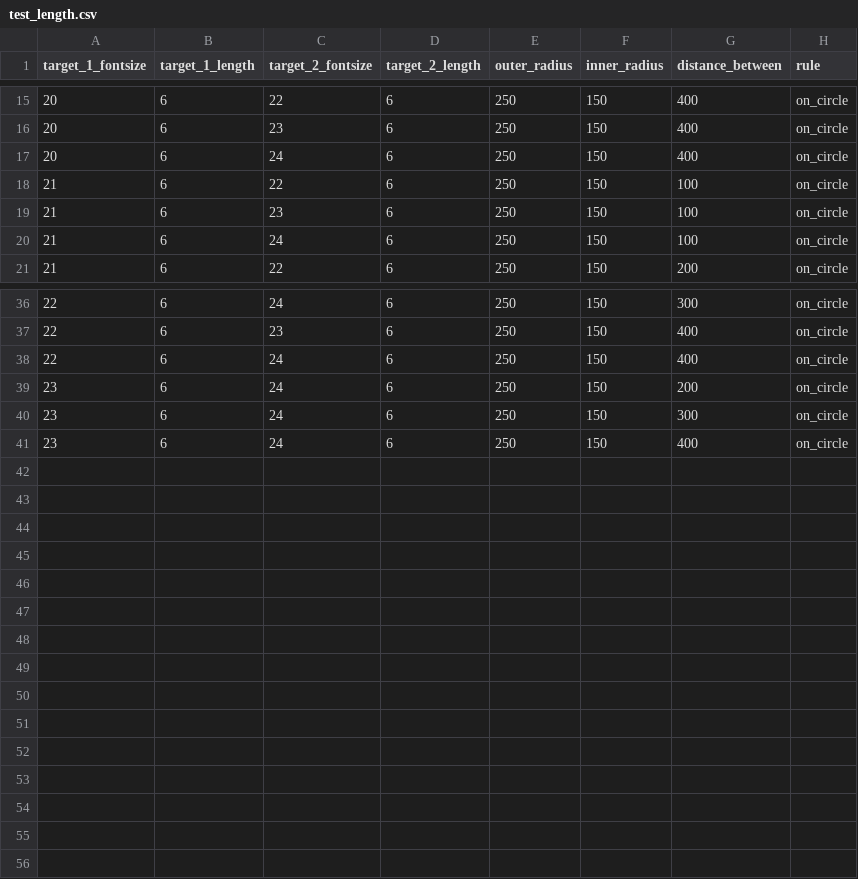
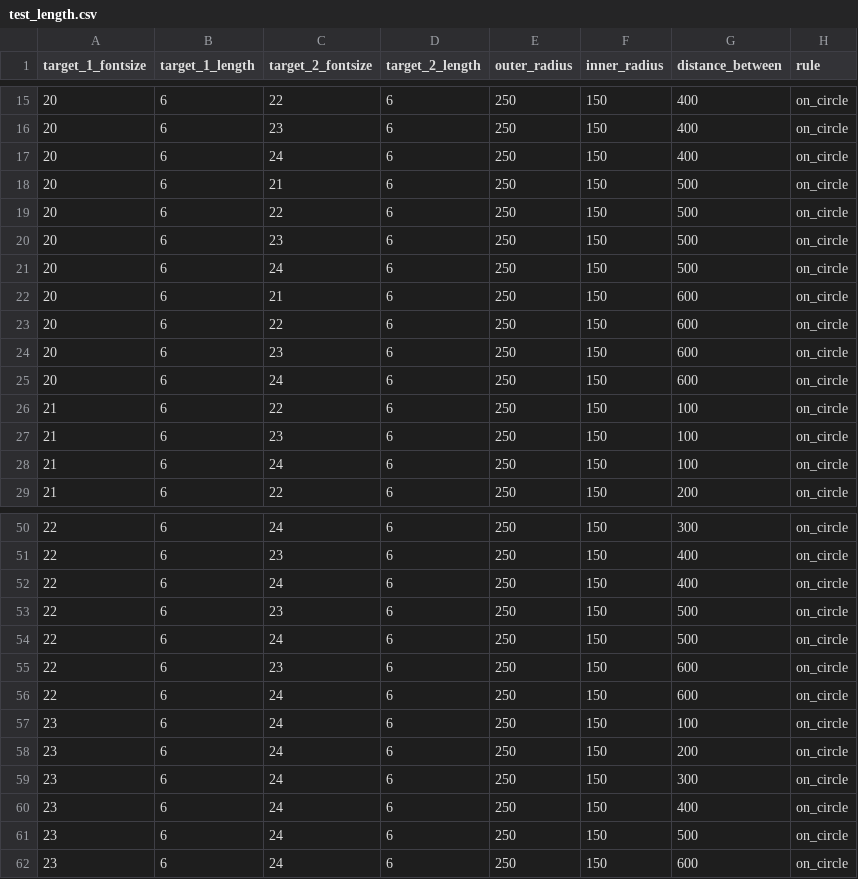
Before and after one commit to muyangshi/Font-Size-Encoding, a CSV file: Configures/test_length.csv, drawn as a sheet; only a part is shown, gaps mark what is left out; the diff covers the shown part only; the diff names each change by its address in the sheet, - before the commit and + after, or states it on an @@ line.

Commit message:
500 and 600

```diff
--- a/Configures/test_length.csv
+++ b/Configures/test_length.csv
+row 18: 20 | 6 | 21 | 6 | 250 | 150 | 500 | on_circle
+row 19: 20 | 6 | 22 | 6 | 250 | 150 | 500 | on_circle
+row 20: 20 | 6 | 23 | 6 | 250 | 150 | 500 | on_circle
+row 21: 20 | 6 | 24 | 6 | 250 | 150 | 500 | on_circle
+row 22: 20 | 6 | 21 | 6 | 250 | 150 | 600 | on_circle
+row 23: 20 | 6 | 22 | 6 | 250 | 150 | 600 | on_circle
+row 24: 20 | 6 | 23 | 6 | 250 | 150 | 600 | on_circle
+row 25: 20 | 6 | 24 | 6 | 250 | 150 | 600 | on_circle
+row 53: 22 | 6 | 23 | 6 | 250 | 150 | 500 | on_circle
+row 54: 22 | 6 | 24 | 6 | 250 | 150 | 500 | on_circle
+row 55: 22 | 6 | 23 | 6 | 250 | 150 | 600 | on_circle
+row 56: 22 | 6 | 24 | 6 | 250 | 150 | 600 | on_circle
+row 57: 23 | 6 | 24 | 6 | 250 | 150 | 100 | on_circle
+row 61: 23 | 6 | 24 | 6 | 250 | 150 | 500 | on_circle
+row 62: 23 | 6 | 24 | 6 | 250 | 150 | 600 | on_circle
```
Also changed, not shown: 6 added rows elsewhere in this file.
